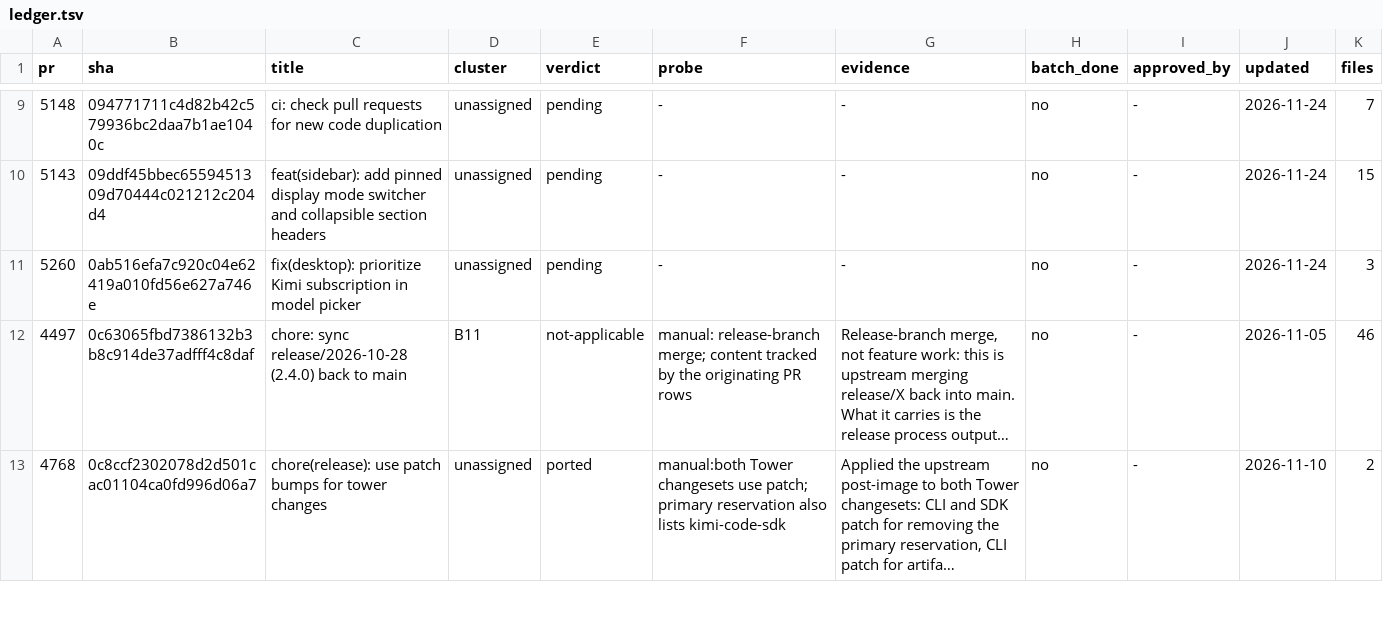
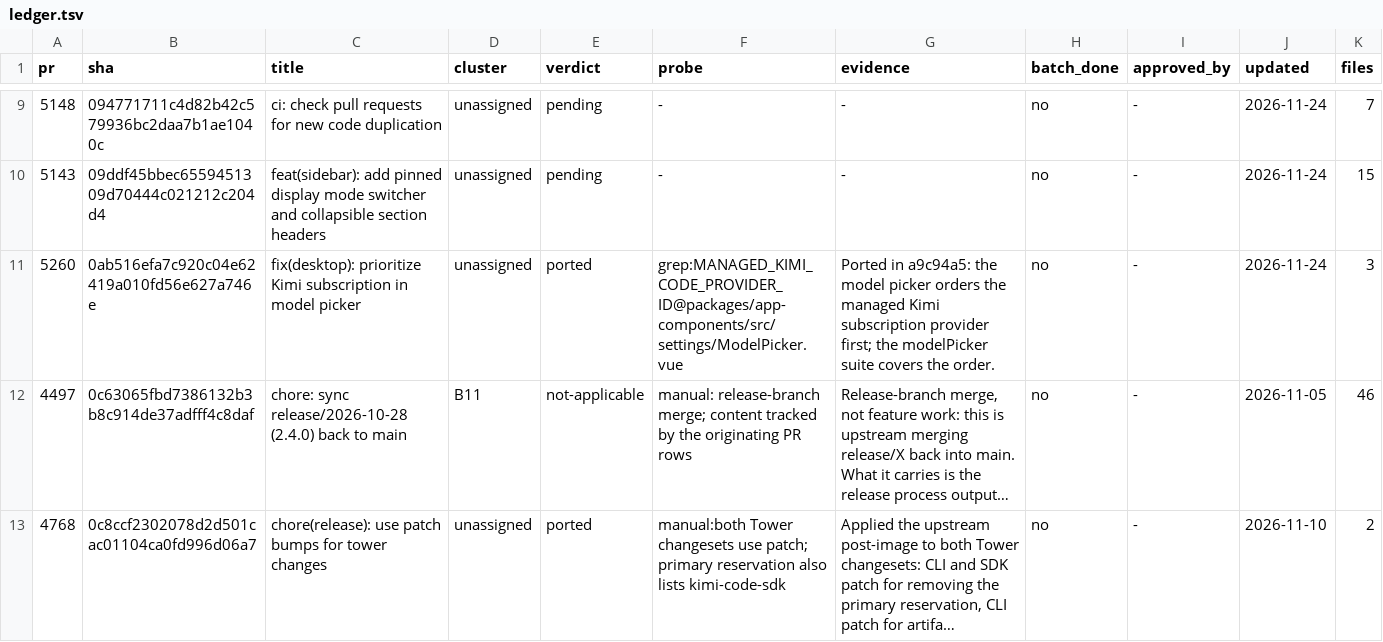
Before and after one commit to 7723qqq/kimi-code, a TSV file: .upstream/ledger.tsv, drawn as a sheet; only a part is shown, gaps mark what is left out; long unchanged cells end in …; the diff covers the shown part only; the diff names each change by its address in the sheet, - before the commit and + after, or states it on an @@ line.

Commit message:
chore(upstream): close four verified session and desktop rows
Mark #5048, #5068, #5203 and #5260 ported with executable grep probes and
evidence from the fork commits that carried them.

```diff
--- a/.upstream/ledger.tsv
+++ b/.upstream/ledger.tsv
-E11 (verdict): pending
+E11 (verdict): ported
-F11 (probe): -
+F11 (probe): grep:MANAGED_KIMI_CODE_PROVIDER_ID@packages/app-components/src/settings/ModelPicker.vue
-G11 (evidence): -
+G11 (evidence): Ported in a9c94a5: the model picker orders the managed Kimi subscription provider first; the modelPicker suite covers the order.
```
Also changed, not shown: 9 edited cells elsewhere in this file.
